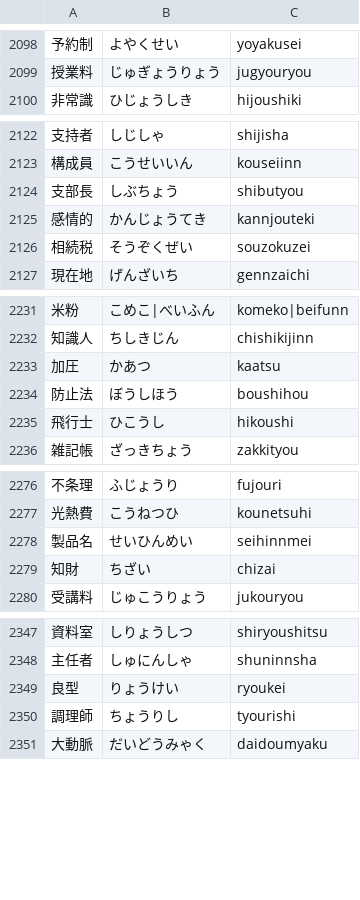
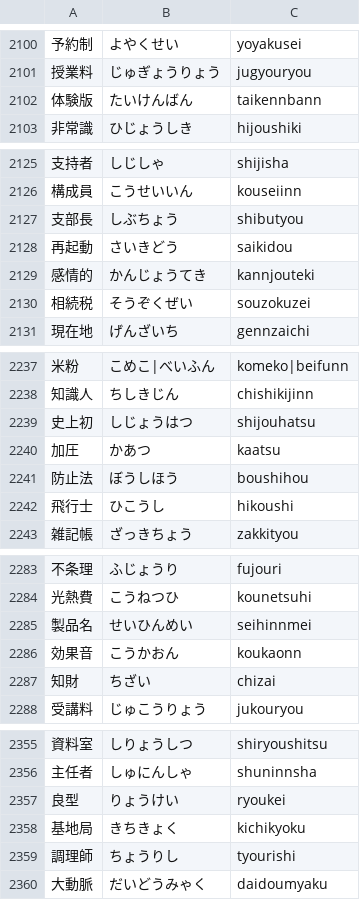
Before and after one commit to marmooo/kanji-typing, a TSV file: docs/data/5.tsv, drawn as a sheet; only a part is shown, gaps mark what is left out; the diff covers the shown part only.

```diff
--- a/docs/data/5.tsv
+++ b/docs/data/5.tsv
@@ -2099,2 +2101,3 @@
 授業料	じゅぎょうりょう	jugyouryou
+体験版	たいけんばん	taikennbann
 非常識	ひじょうしき	hijoushiki
@@ -2124,2 +2127,3 @@
 支部長	しぶちょう	shibutyou
+再起動	さいきどう	saikidou
 感情的	かんじょうてき	kannjouteki
@@ -2232,2 +2238,3 @@
 知識人	ちしきじん	chishikijinn
+史上初	しじょうはつ	shijouhatsu
 加圧	かあつ	kaatsu
@@ -2278,2 +2285,3 @@
 製品名	せいひんめい	seihinnmei
+効果音	こうかおん	koukaonn
 知財	ちざい	chizai
@@ -2349,2 +2357,3 @@
 良型	りょうけい	ryoukei
+基地局	きちきょく	kichikyoku
 調理師	ちょうりし	tyourishi
```
Also changed, not shown: 8 added rows elsewhere in this file, docs/data/3.tsv, docs/data/4.tsv, 15 other files.
